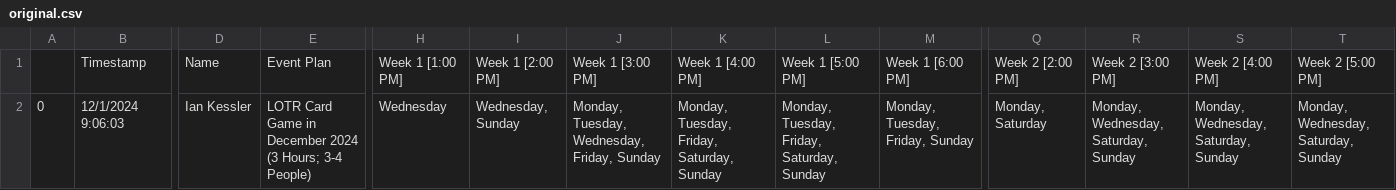
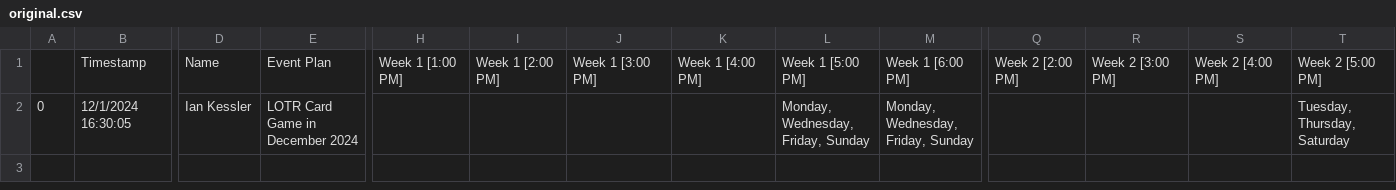
Before and after one commit to CategorIAN/ABCD, a CSV file: EventPlanAvailability_DB/original.csv, drawn as a sheet; only a part is shown, gaps mark what is left out; removed rows and columns are numbered as before the commit, all else as after; rows hold the shown columns only; the diff names each change by its address in the sheet, - before the commit and + after, or states it on an @@ line.

```diff
--- a/EventPlanAvailability_DB/original.csv
+++ b/EventPlanAvailability_DB/original.csv
-row 2: 0 | 12/1/2024 9:06:03 | Ian Kessler | LOTR Card Game in December 2024 (3 Hours; 3-4 People) | Wednesday | Wednesday, Sunday | Monday, Tuesday, Wednesday, Friday, Sunday | Monday, Tuesday, Friday, Saturday, Sunday | Monday, Tuesday, Friday, Saturday, Sunday | Monday, Tuesday, Friday, Sunday | Monday, Saturday | Monday, Wednesday, Saturday, Sunday | Monday, Wednesday, Saturday, Sunday | Monday, Wednesday, Saturday, Sunday
+row 2: 0 | 12/1/2024 16:30:05 | Ian Kessler | LOTR Card Game in December 2024 |  |  |  |  | Monday, Wednesday, Friday, Sunday | Monday, Wednesday, Friday, Sunday |  |  |  | Tuesday, Thursday, Saturday
```
Also changed, not shown: Raw Data/EventPlanAvailability_DB.csv, 2 other files.
